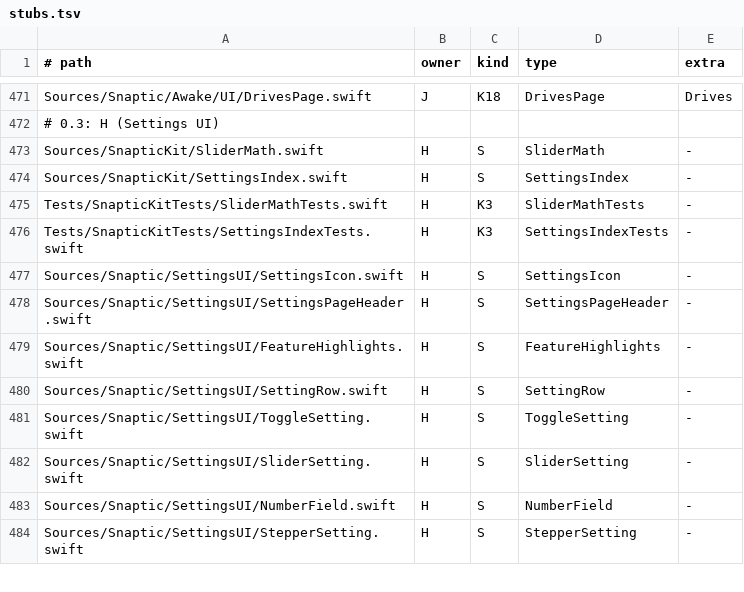
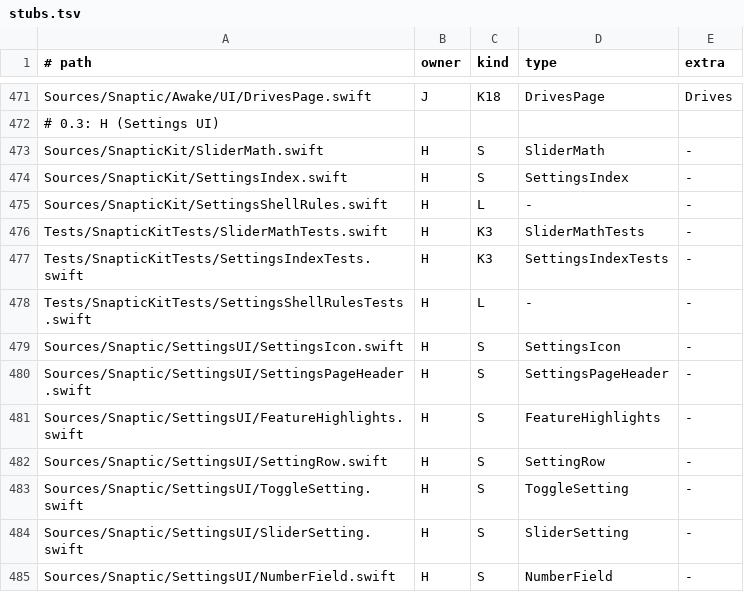
Before and after one commit to revylfitness/snaptic, a TSV file: scripts/stubs.tsv, drawn as a sheet; only a part is shown, gaps mark what is left out; the shorter side is filled out with more unchanged rows.

```diff
--- a/scripts/stubs.tsv
+++ b/scripts/stubs.tsv
@@ -474,4 +474,6 @@ Sources/SnapticKit/SliderMath.swift	H	S	SliderMath	-
 Sources/SnapticKit/SettingsIndex.swift	H	S	SettingsIndex	-
+Sources/SnapticKit/SettingsShellRules.swift	H	L	-	-
 Tests/SnapticKitTests/SliderMathTests.swift	H	K3	SliderMathTests	-
 Tests/SnapticKitTests/SettingsIndexTests.swift	H	K3	SettingsIndexTests	-
+Tests/SnapticKitTests/SettingsShellRulesTests.swift	H	L	-	-
 Sources/Snaptic/SettingsUI/SettingsIcon.swift	H	S	SettingsIcon	-
```
Also changed, not shown: 6 other files.
